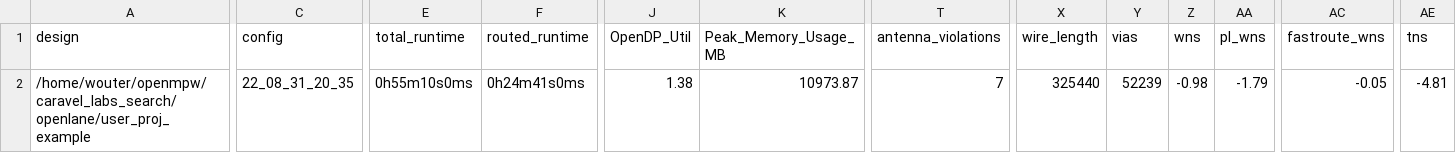
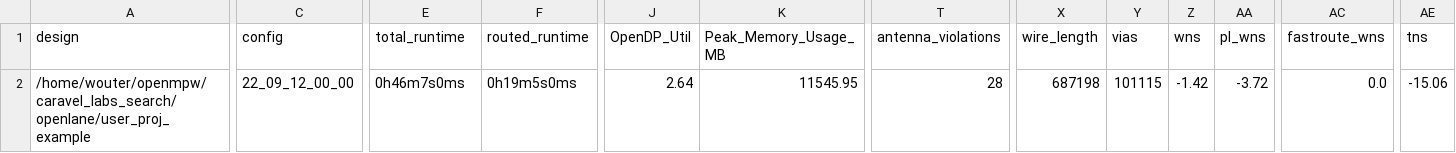
Before and after one commit to vvvverre/caravel_labs_search, a CSV file: signoff/user_proj_example/metrics.csv, drawn as a sheet; only a part is shown, gaps mark what is left out; the diff covers the shown part only; the diff names each change by its address in the sheet, - before the commit and + after, or states it on an @@ line.

Commit message:
Added a second accelerator core

```diff
--- a/signoff/user_proj_example/metrics.csv
+++ b/signoff/user_proj_example/metrics.csv
-C2 (config): 22_08_31_20_35
+C2 (config): 22_09_12_00_00
-E2 (total_runtime): 0h55m10s0ms
+E2 (total_runtime): 0h46m7s0ms
-F2 (routed_runtime): 0h24m41s0ms
+F2 (routed_runtime): 0h19m5s0ms
-J2 (OpenDP_Util): 1.38
+J2 (OpenDP_Util): 2.64
-K2 (Peak_Memory_Usage_MB): 10973.87
+K2 (Peak_Memory_Usage_MB): 11545.95
-T2 (antenna_violations): 7
+T2 (antenna_violations): 28
-X2 (wire_length): 325440
+X2 (wire_length): 687198
-Y2 (vias): 52239
+Y2 (vias): 101115
-Z2 (wns): -0.98
+Z2 (wns): -1.42
-AA2 (pl_wns): -1.79
+AA2 (pl_wns): -3.72
-AC2 (fastroute_wns): -0.05
+AC2 (fastroute_wns): 0.0
-AE2 (tns): -4.81
+AE2 (tns): -15.06
```
Also changed, not shown: 32 edited cells elsewhere in this file, signoff/user_project_wrapper/metrics.csv, 23 other files.
